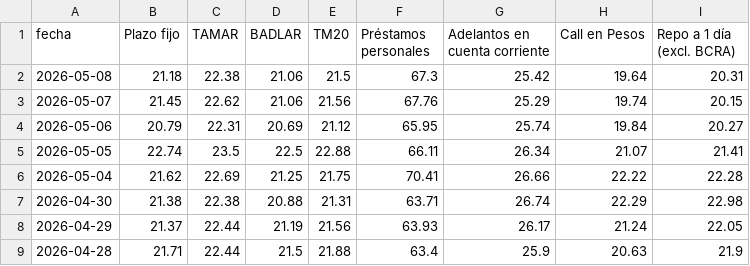
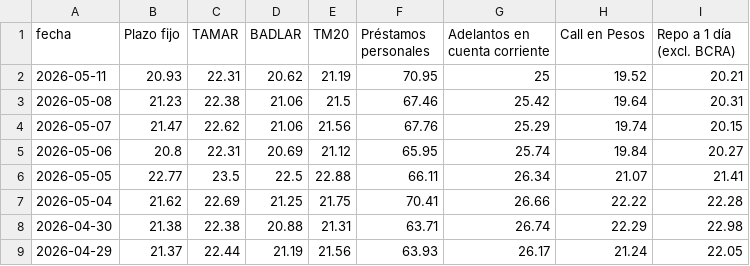
Before and after one commit to jesusrobles824/Proyectos-BI, a CSV file: Automatización de Datos/Principales_Tasas_de_Interés_de_Mercado.csv, drawn as a sheet; only a part is shown; the shorter side is filled out with more unchanged rows.

```diff
--- a/Automatización de Datos/Principales_Tasas_de_Interés_de_Mercado.csv
+++ b/Automatización de Datos/Principales_Tasas_de_Interés_de_Mercado.csv
@@ -1,6 +1,7 @@
 fecha,Plazo fijo,TAMAR,BADLAR,TM20,Préstamos personales,Adelantos en cuenta corriente,Call en Pesos,Repo a 1 día (excl. BCRA)
-2026-05-08,21.18,22.38,21.06,21.5,67.3,25.42,19.64,20.31
-2026-05-07,21.45,22.62,21.06,21.56,67.76,25.29,19.74,20.15
-2026-05-06,20.79,22.31,20.69,21.12,65.95,25.74,19.84,20.27
-2026-05-05,22.74,23.5,22.5,22.88,66.11,26.34,21.07,21.41
+2026-05-11,20.93,22.31,20.62,21.19,70.95,25,19.52,20.21
+2026-05-08,21.23,22.38,21.06,21.5,67.46,25.42,19.64,20.31
+2026-05-07,21.47,22.62,21.06,21.56,67.76,25.29,19.74,20.15
+2026-05-06,20.8,22.31,20.69,21.12,65.95,25.74,19.84,20.27
+2026-05-05,22.77,23.5,22.5,22.88,66.11,26.34,21.07,21.41
 2026-05-04,21.62,22.69,21.25,21.75,70.41,26.66,22.22,22.28
```
Also changed, not shown: Automatización de Datos/Depósitos_tesoro_en_millones_pesos_usd.csv, Automatización de Datos/Préstamos_sector_privado_en_pesos_en_millones_por_tipo_crédito.csv, 7 other files.
